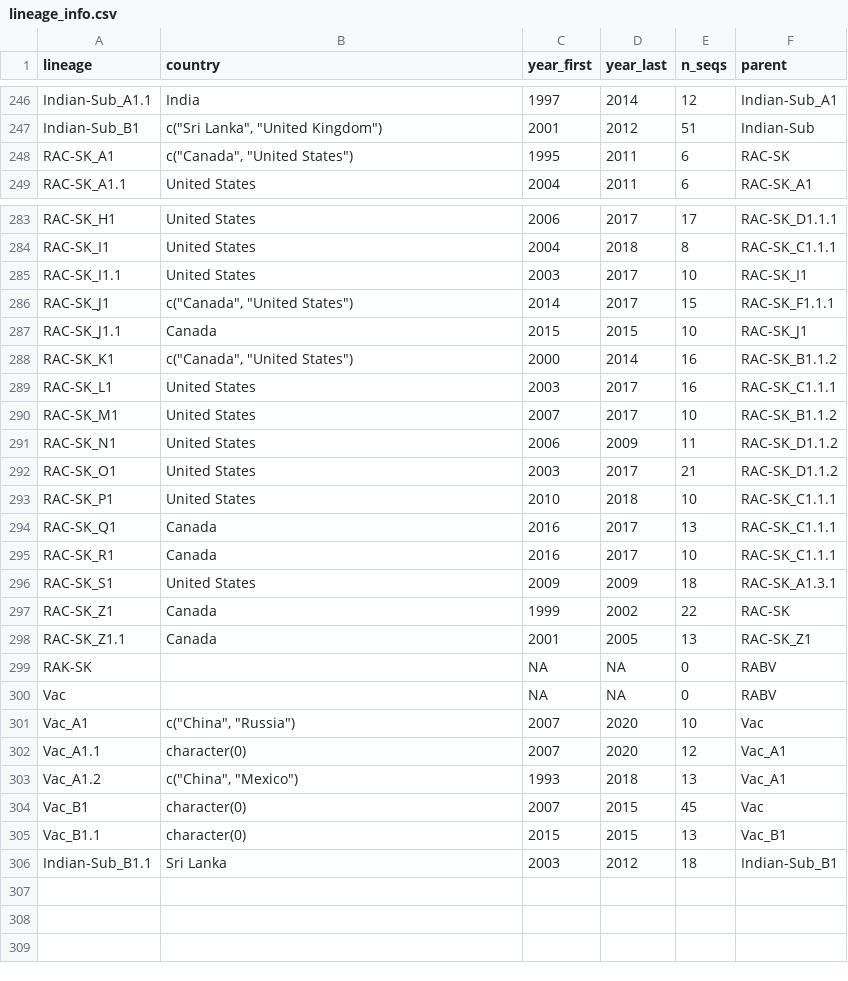
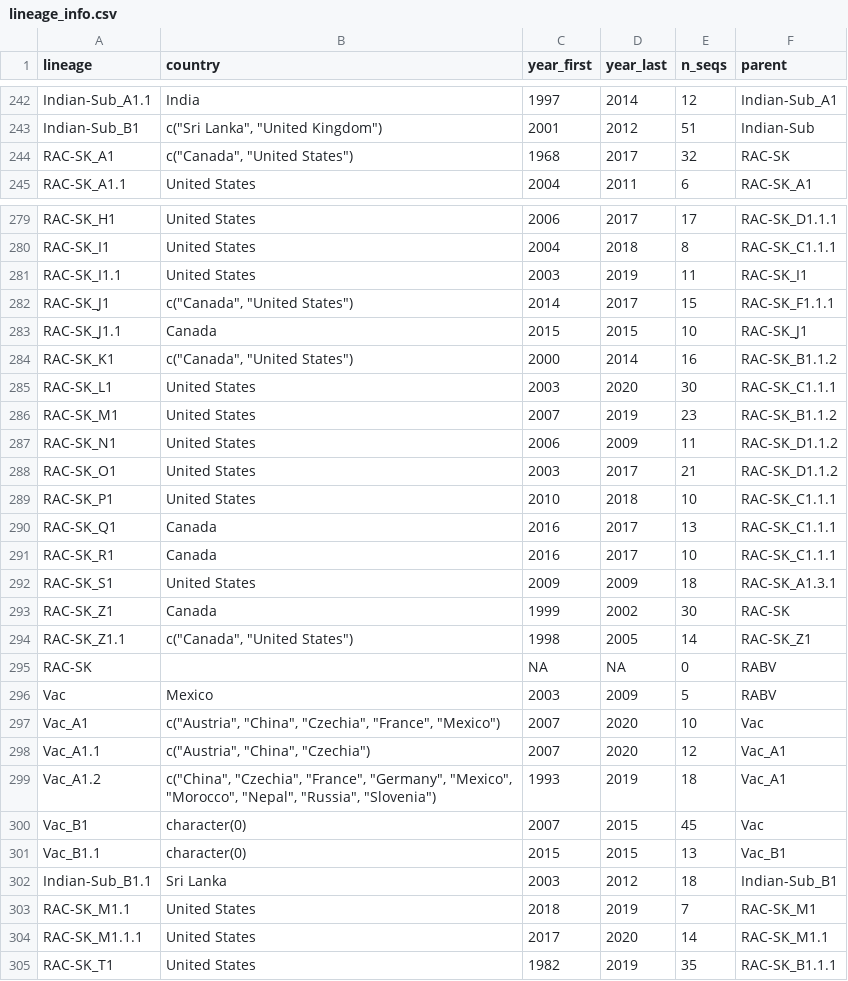
Before and after one commit to KathrynCampbell/MADDOG, a CSV file: inst/extdata/References/RABV/lineage_info.csv, drawn as a sheet; only a part is shown, gaps mark what is left out; the diff covers the shown part only.

Commit message:
Update reference for new RAC lineages

```diff
--- a/inst/extdata/References/RABV/lineage_info.csv
+++ b/inst/extdata/References/RABV/lineage_info.csv
@@ -247,3 +243,3 @@
 "Indian-Sub_B1","c(""Sri Lanka"", ""United Kingdom"")",2001,2012,51,"Indian-Sub"
-"RAC-SK_A1","c(""Canada"", ""United States"")",1995,2011,6,"RAC-SK"
+"RAC-SK_A1","c(""Canada"", ""United States"")",1968,2017,32,"RAC-SK"
 "RAC-SK_A1.1","United States",2004,2011,6,"RAC-SK_A1"
@@ -284,3 +280,3 @@
 "RAC-SK_I1","United States",2004,2018,8,"RAC-SK_C1.1.1"
-"RAC-SK_I1.1","United States",2003,2017,10,"RAC-SK_I1"
+"RAC-SK_I1.1","United States",2003,2019,11,"RAC-SK_I1"
 "RAC-SK_J1","c(""Canada"", ""United States"")",2014,2017,15,"RAC-SK_F1.1.1"
@@ -288,4 +284,4 @@
 "RAC-SK_K1","c(""Canada"", ""United States"")",2000,2014,16,"RAC-SK_B1.1.2"
-"RAC-SK_L1","United States",2003,2017,16,"RAC-SK_C1.1.1"
-"RAC-SK_M1","United States",2007,2017,10,"RAC-SK_B1.1.2"
+"RAC-SK_L1","United States",2003,2020,30,"RAC-SK_C1.1.1"
+"RAC-SK_M1","United States",2007,2019,23,"RAC-SK_B1.1.2"
 "RAC-SK_N1","United States",2006,2009,11,"RAC-SK_D1.1.2"
@@ -296,9 +292,9 @@
 "RAC-SK_S1","United States",2009,2009,18,"RAC-SK_A1.3.1"
-"RAC-SK_Z1","Canada",1999,2002,22,"RAC-SK"
-"RAC-SK_Z1.1","Canada",2001,2005,13,"RAC-SK_Z1"
-"RAK-SK","",NA,NA,0,"RABV"
-"Vac","",NA,NA,0,"RABV"
-"Vac_A1","c(""China"", ""Russia"")",2007,2020,10,"Vac"
-"Vac_A1.1","character(0)",2007,2020,12,"Vac_A1"
-"Vac_A1.2","c(""China"", ""Mexico"")",1993,2018,13,"Vac_A1"
+"RAC-SK_Z1","Canada",1999,2002,30,"RAC-SK"
+"RAC-SK_Z1.1","c(""Canada"", ""United States"")",1998,2005,14,"RAC-SK_Z1"
+"RAC-SK","",NA,NA,0,"RABV"
+"Vac","Mexico",2003,2009,5,"RABV"
+"Vac_A1","c(""Austria"", ""China"", ""Czechia"", ""France"", ""Mexico"")",2007,2020,10,"Vac"
+"Vac_A1.1","c(""Austria"", ""China"", ""Czechia"")",2007,2020,12,"Vac_A1"
+"Vac_A1.2","c(""China"", ""Czechia"", ""France"", ""Germany"", ""Mexico"", ""Morocco"", ""Nepal"", ""Russia"", ""Slovenia"")",1993,2019,18,"Vac_A1"
 "Vac_B1","character(0)",2007,2015,45,"Vac"
@@ -306 +302,4 @@
 "Indian-Sub_B1.1","Sri Lanka",2003,2012,18,"Indian-Sub_B1"
+"RAC-SK_M1.1","United States",2018,2019,7,"RAC-SK_M1"
+"RAC-SK_M1.1.1","United States",2017,2020,14,"RAC-SK_M1.1"
+"RAC-SK_T1","United States",1982,2019,35,"RAC-SK_B1.1.1"
```
Also changed, not shown: 4 removed rows and 19 edited cells elsewhere in this file, inst/extdata/References/RABV/reference_clusters.csv, 2 other files.
